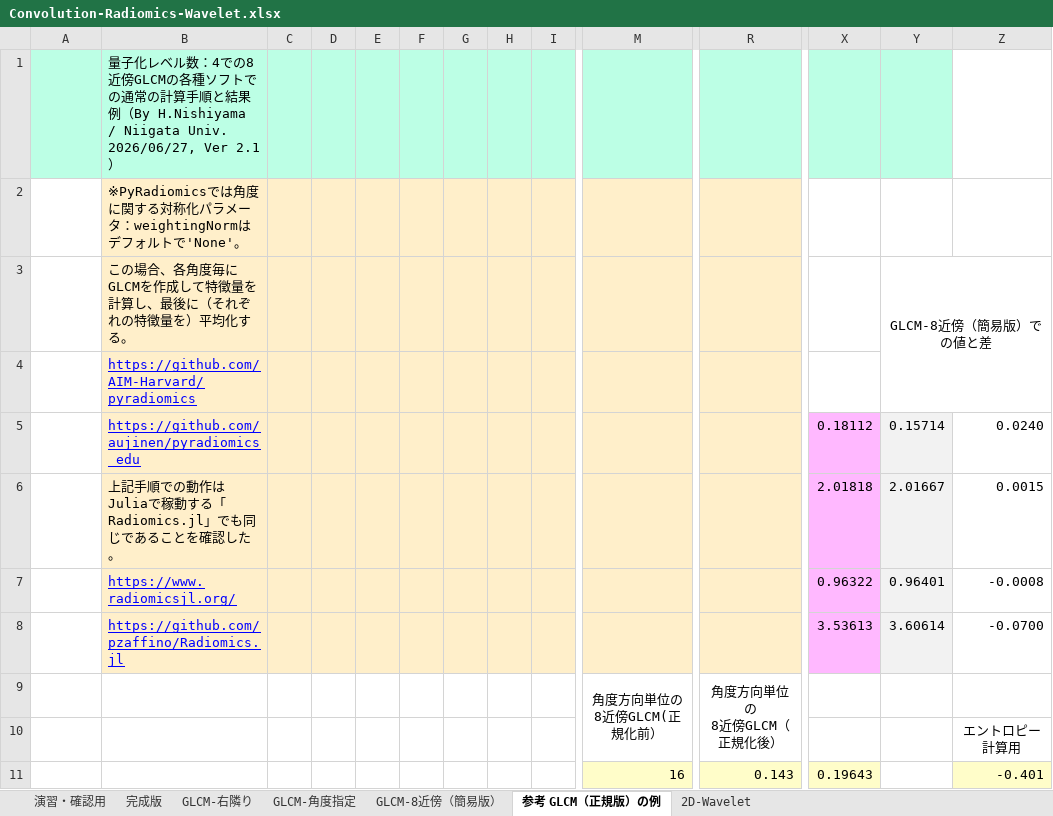
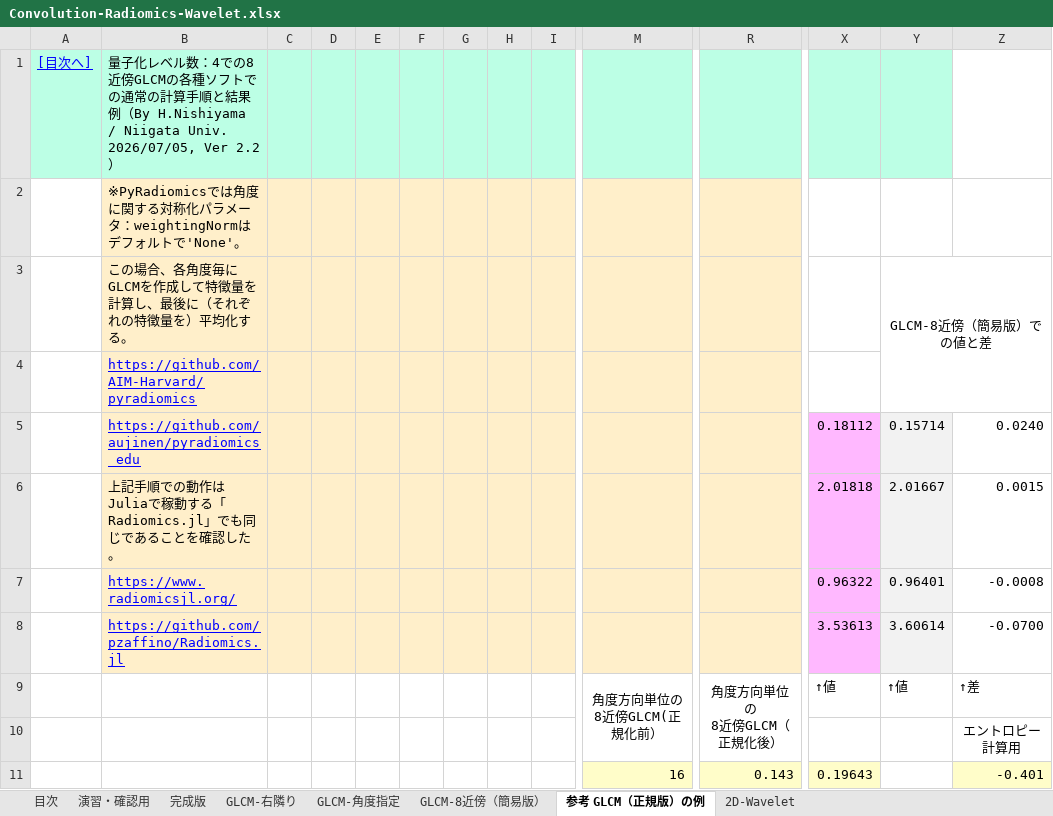
Before and after one commit to aujinen/Microsoft-Excel-sheets-with-Macro-VB, an Excel workbook: Convolution-Radiomics-Wavelet.xlsx, sheet 参考 GLCM（正規版）の例, drawn as a sheet; only a part is shown, gaps mark what is left out; values as stored, in another font and other column widths than the file's, no borders; charts and pictures not drawn; removed rows and columns are numbered as before the commit, all else as after; rows hold the shown columns only; ↵ is a line break in a cell; the diff names each change by its address in the sheet, - before the commit and + after, or states it on an @@ line.

```diff
--- a/Convolution-Radiomics-Wavelet.xlsx (sheet 参考 GLCM（正規版）の例)
+++ b/Convolution-Radiomics-Wavelet.xlsx (sheet 参考 GLCM（正規版）の例)
+sheet tab: 目次
-row 1:  | 量子化レベル数：4での8近傍GLCMの各種ソフトでの通常の計算手順と結果例（By H.Nishiyama / Niigata Univ. 2026/06/27, Ver 2.1）
+row 1: [目次へ] | 量子化レベル数：4での8近傍GLCMの各種ソフトでの通常の計算手順と結果例（By H.Nishiyama / Niigata Univ. 2026/07/05, Ver 2.2）
-row 9:  |  |  |  |  |  |  |  |  | 角度方向単位の8近傍GLCM(正規化前） | 角度方向単位の ↵ 8近傍GLCM（正規化後）
+row 9:  |  |  |  |  |  |  |  |  | 角度方向単位の8近傍GLCM(正規化前） | 角度方向単位の ↵ 8近傍GLCM（正規化後） | ↑値 | ↑値 | ↑差
```
Also changed, not shown: sheet 演習・確認用, sheet 完成版, sheet 2D-Wavelet, sheet GLCM-右隣り, sheet GLCM-8近傍（簡易版）, sheet GLCM-角度指定, charts or pictures.
